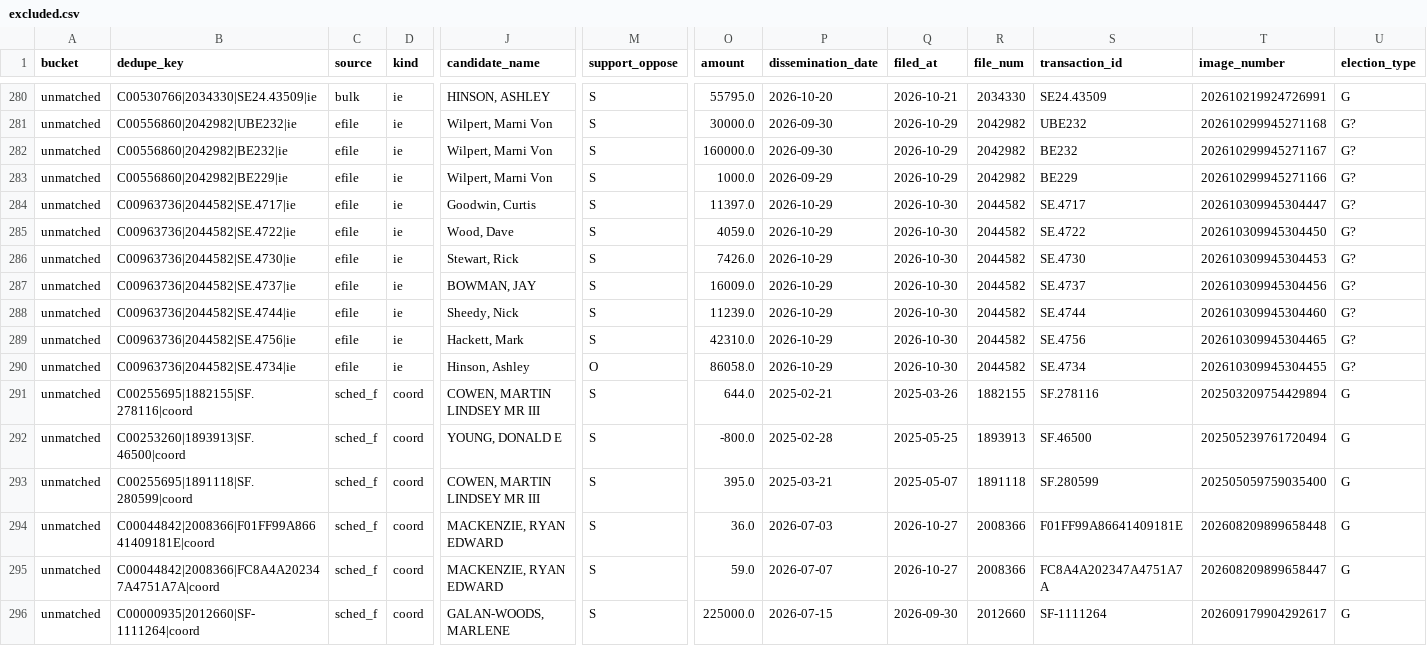
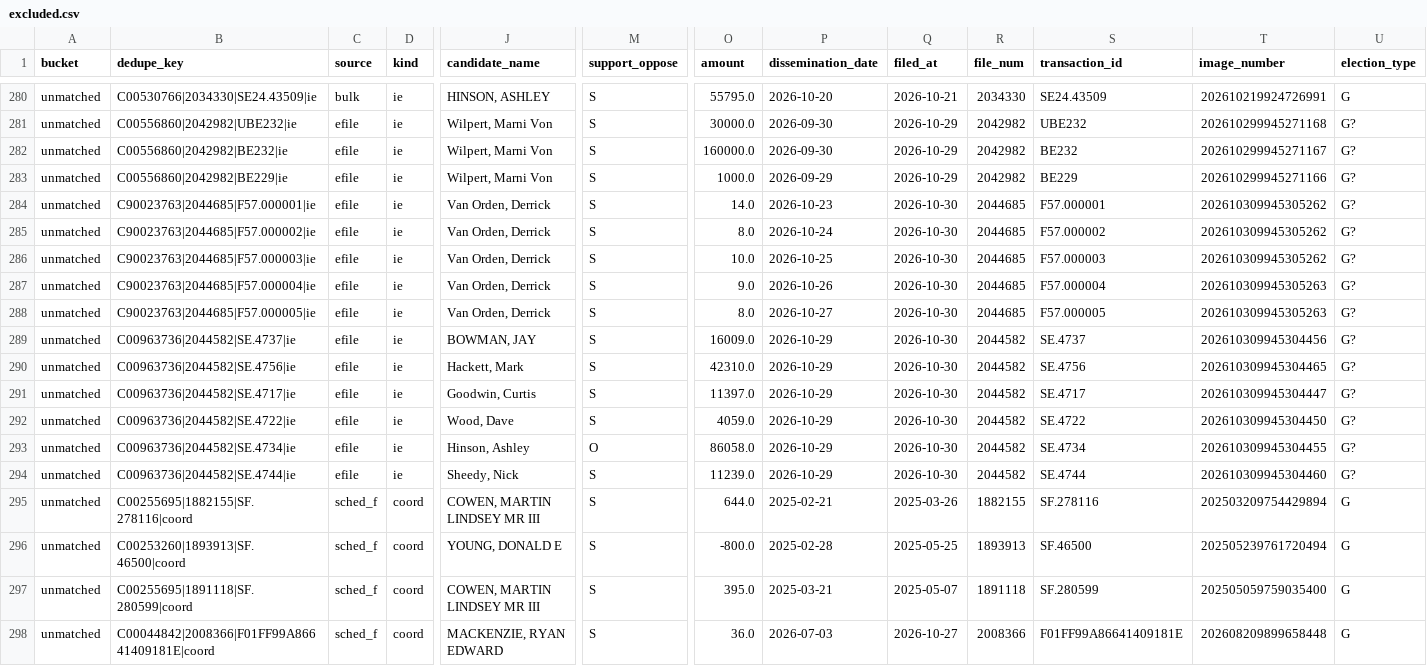
Before and after one commit to sabbadoo32/follow-the-money-2026, a CSV file: site/data/excluded.csv, drawn as a sheet; only a part is shown, gaps mark what is left out; the shorter side is filled out with more unchanged rows; removed rows and columns are numbered as before the commit, all else as after; rows hold the shown columns only; the diff names each change by its address in the sheet, - before the commit and + after, or states it on an @@ line.

Commit message:
data: 2026-10-30T23:47Z

```diff
--- a/site/data/excluded.csv
+++ b/site/data/excluded.csv
+row 284: unmatched | C90023763|2044685|F57.000001|ie | efile | ie | Van Orden, Derrick | S | 14.0 | 2026-10-23 | 2026-10-30 | 2044685 | F57.000001 | 202610309945305262 | G?
+row 285: unmatched | C90023763|2044685|F57.000002|ie | efile | ie | Van Orden, Derrick | S | 8.0 | 2026-10-24 | 2026-10-30 | 2044685 | F57.000002 | 202610309945305262 | G?
+row 286: unmatched | C90023763|2044685|F57.000003|ie | efile | ie | Van Orden, Derrick | S | 10.0 | 2026-10-25 | 2026-10-30 | 2044685 | F57.000003 | 202610309945305262 | G?
+row 287: unmatched | C90023763|2044685|F57.000004|ie | efile | ie | Van Orden, Derrick | S | 9.0 | 2026-10-26 | 2026-10-30 | 2044685 | F57.000004 | 202610309945305263 | G?
+row 288: unmatched | C90023763|2044685|F57.000005|ie | efile | ie | Van Orden, Derrick | S | 8.0 | 2026-10-27 | 2026-10-30 | 2044685 | F57.000005 | 202610309945305263 | G?
@@ row 287 moved to row 289: unmatched @@
@@ row 289 moved to row 290: unmatched @@
-B293 (dedupe_key): C00963736|2044582|SE.4730|ie
+B293 (dedupe_key): C00963736|2044582|SE.4734|ie
-J293 (candidate_name): Stewart, Rick
+J293 (candidate_name): Hinson, Ashley
-M293 (support_oppose): S
+M293 (support_oppose): O
-O293 (amount): 7426.0
+O293 (amount): 86058.0
-S293 (transaction_id): SE.4730
+S293 (transaction_id): SE.4734
-T293 (image_number): 202610309945304453
+T293 (image_number): 202610309945304455
-row 290: unmatched | C00963736|2044582|SE.4734|ie | efile | ie | Hinson, Ashley | O | 86058.0 | 2026-10-29 | 2026-10-30 | 2044582 | SE.4734 | 202610309945304455 | G?
```
Also changed, not shown: site/data/races.csv, 7 other files.
